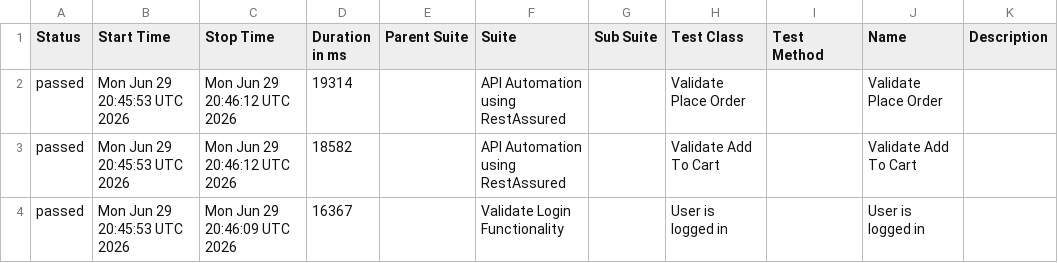
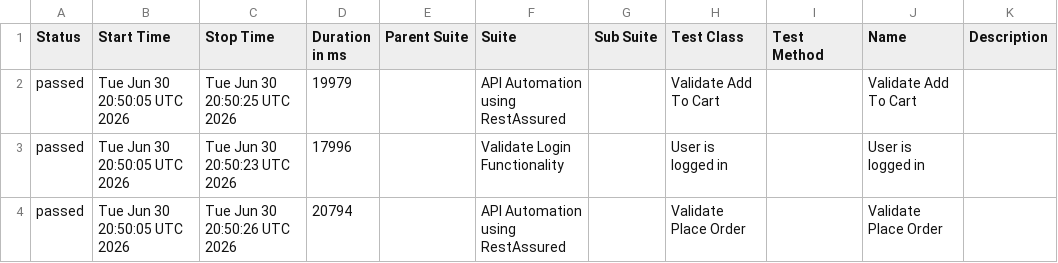
Before and after one commit to Hemanthvk18/E2EAutomation, a CSV file: data/suites.csv, drawn as a sheet.

```diff
--- a/data/suites.csv
+++ b/data/suites.csv
@@ -1,4 +1,4 @@
 "Status","Start Time","Stop Time","Duration in ms","Parent Suite","Suite","Sub Suite","Test Class","Test Method","Name","Description"
-"passed","Mon Jun 29 20:45:53 UTC 2026","Mon Jun 29 20:46:12 UTC 2026","19314","","API Automation using RestAssured","","Validate Place Order","","Validate Place Order",""
-"passed","Mon Jun 29 20:45:53 UTC 2026","Mon Jun 29 20:46:12 UTC 2026","18582","","API Automation using RestAssured","","Validate Add To Cart","","Validate Add To Cart",""
-"passed","Mon Jun 29 20:45:53 UTC 2026","Mon Jun 29 20:46:09 UTC 2026","16367","","Validate Login Functionality","","User is logged in","","User is logged in",""
+"passed","Tue Jun 30 20:50:05 UTC 2026","Tue Jun 30 20:50:25 UTC 2026","19979","","API Automation using RestAssured","","Validate Add To Cart","","Validate Add To Cart",""
+"passed","Tue Jun 30 20:50:05 UTC 2026","Tue Jun 30 20:50:23 UTC 2026","17996","","Validate Login Functionality","","User is logged in","","User is logged in",""
+"passed","Tue Jun 30 20:50:05 UTC 2026","Tue Jun 30 20:50:26 UTC 2026","20794","","API Automation using RestAssured","","Validate Place Order","","Validate Place Order",""
```
Also changed, not shown: data/behaviors.csv, 22 other files.
